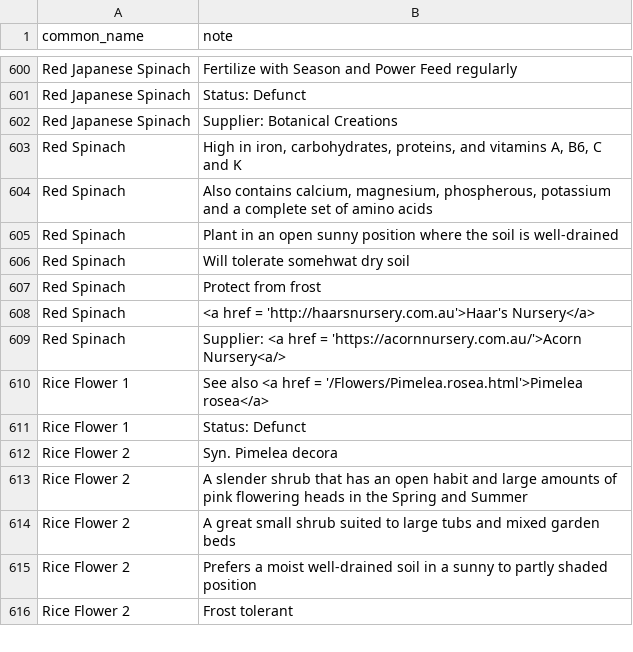
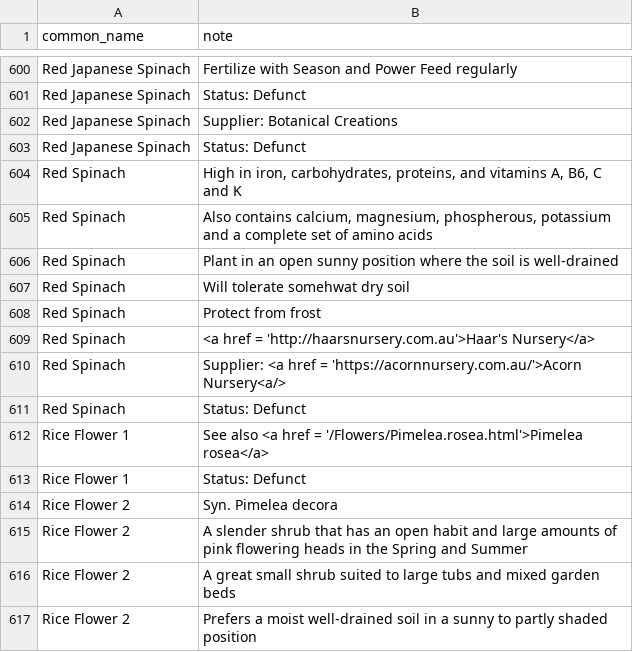
Before and after one commit to ronsavage/WWW-Garden-Design, a CSV file: data/notes.csv, drawn as a sheet; only a part is shown, gaps mark what is left out; the shorter side is filled out with more unchanged rows; the diff names each change by its address in the sheet, - before the commit and + after, or states it on an @@ line.

Commit message:
Mark 2 types of Red Spinach as defunct

```diff
--- a/data/notes.csv
+++ b/data/notes.csv
+row 603: Red Japanese Spinach | Status: Defunct
+row 611: Red Spinach | Status: Defunct
```
